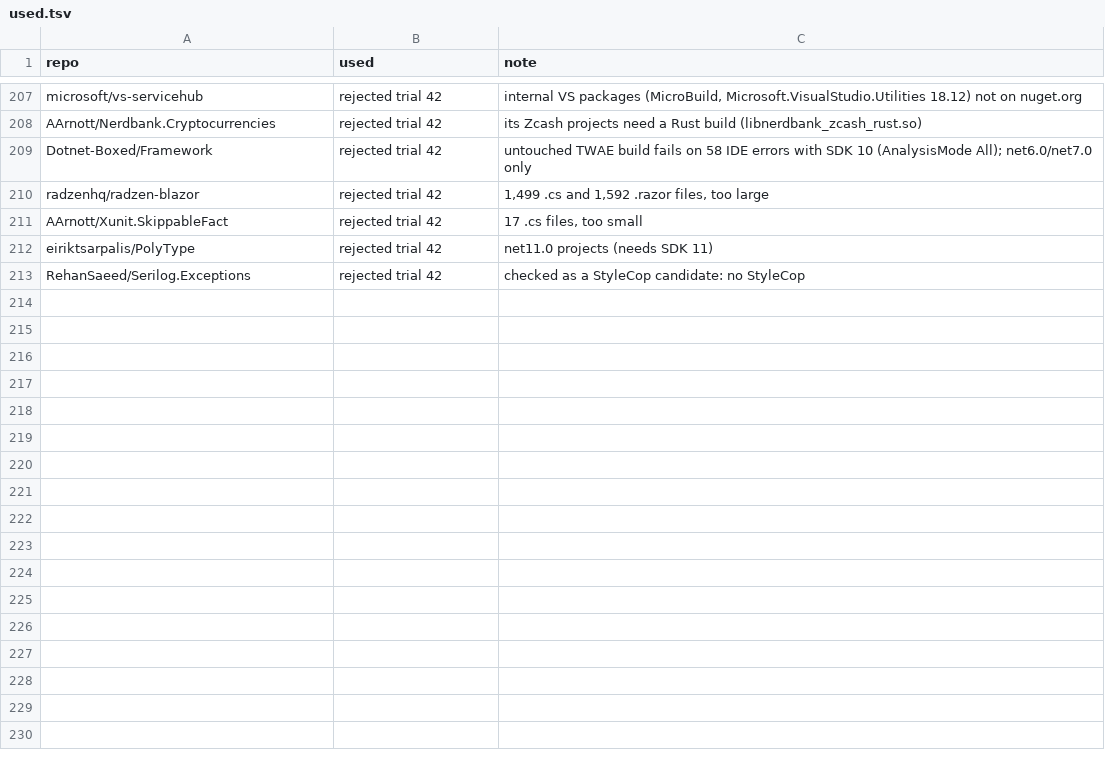
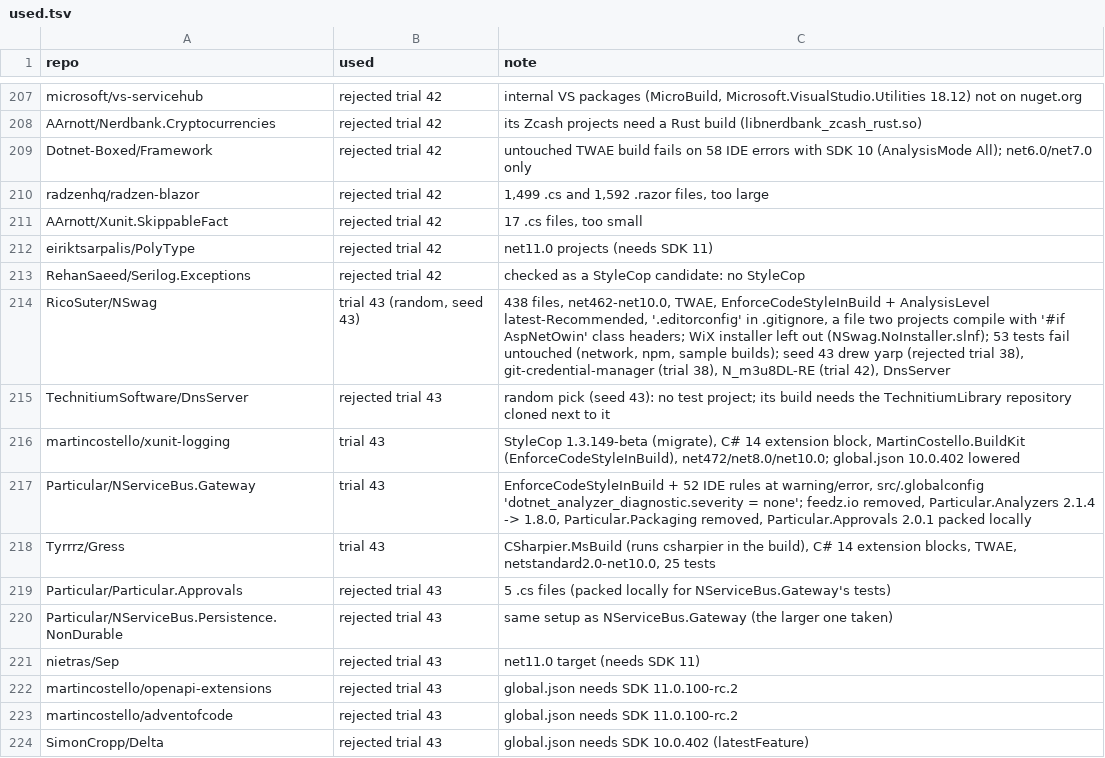
Before and after one commit to bisforboman/stylebro, a TSV file: scripts/trials/used.tsv, drawn as a sheet; only a part is shown, gaps mark what is left out.

```diff
--- a/scripts/trials/used.tsv
+++ b/scripts/trials/used.tsv
@@ -213 +213,12 @@ eiriktsarpalis/PolyType	rejected trial 42	net11.0 projects (needs SDK 11)
 RehanSaeed/Serilog.Exceptions	rejected trial 42	checked as a StyleCop candidate: no StyleCop
+RicoSuter/NSwag	trial 43 (random, seed 43)	438 files, net462-net10.0, TWAE, EnforceCodeStyleInBuild + AnalysisLevel latest-Recommended, '.editorconfig' in .gitignore, a file two projects compile with '#if AspNetOwin' class headers; WiX installer left out (NSwag.NoInstaller.slnf); 53 tests fail untouched (network, npm, sample builds); seed 43 drew yarp (rejected trial 38), git-credential-manager (trial 38), N_m3u8DL-RE (trial 42), DnsServer
+TechnitiumSoftware/DnsServer	rejected trial 43	random pick (seed 43): no test project; its build needs the TechnitiumLibrary repository cloned next to it
+martincostello/xunit-logging	trial 43	StyleCop 1.3.149-beta (migrate), C# 14 extension block, MartinCostello.BuildKit (EnforceCodeStyleInBuild), net472/net8.0/net10.0; global.json 10.0.402 lowered
+Particular/NServiceBus.Gateway	trial 43	EnforceCodeStyleInBuild + 52 IDE rules at warning/error, src/.globalconfig 'dotnet_analyzer_diagnostic.severity = none'; feedz.io removed, Particular.Analyzers 2.1.4 -> 1.8.0, Particular.Packaging removed, Particular.Approvals 2.0.1 packed locally
+Tyrrrz/Gress	trial 43	CSharpier.MsBuild (runs csharpier in the build), C# 14 extension blocks, TWAE, netstandard2.0-net10.0, 25 tests
+Particular/Particular.Approvals	rejected trial 43	5 .cs files (packed locally for NServiceBus.Gateway's tests)
+Particular/NServiceBus.Persistence.NonDurable	rejected trial 43	same setup as NServiceBus.Gateway (the larger one taken)
+nietras/Sep	rejected trial 43	net11.0 target (needs SDK 11)
+martincostello/openapi-extensions	rejected trial 43	global.json needs SDK 11.0.100-rc.2
+martincostello/adventofcode	rejected trial 43	global.json needs SDK 11.0.100-rc.2
+SimonCropp/Delta	rejected trial 43	global.json needs SDK 10.0.402 (latestFeature)
```
Also changed, not shown: 10 other files.
